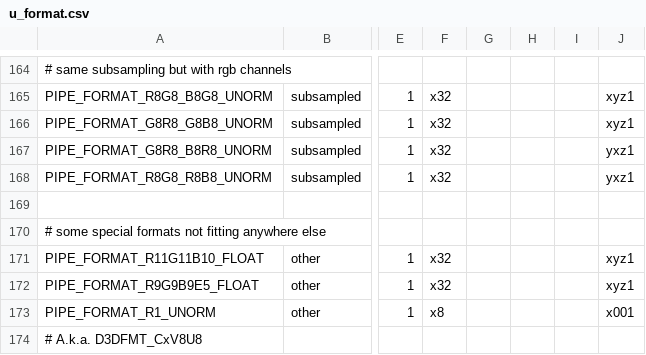
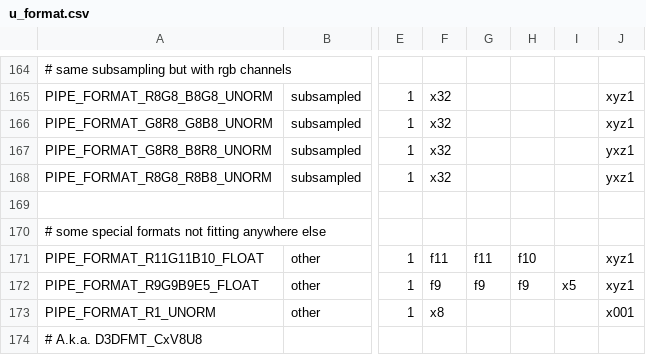
Before and after one commit to openharmony/third_party_mesa3d, a CSV file: src/gallium/auxiliary/util/u_format.csv, drawn as a sheet; only a part is shown, gaps mark what is left out; the diff names each change by its address in the sheet, - before the commit and + after, or states it on an @@ line.

Commit message:
u_format: float type for R11G11B10_FLOAT/R9G9B9E5_FLOAT
Signed-off-by: Jonathan Marek <jonathan@marek.ca>
Reviewed-by: Marek Olšák <marek.olsak@amd.com>

```diff
--- a/src/gallium/auxiliary/util/u_format.csv
+++ b/src/gallium/auxiliary/util/u_format.csv
-F171: x32
+F171: f11
-G171: (empty)
+G171: f11
-H171: (empty)
+H171: f10
-F172: x32
+F172: f9
-G172: (empty)
+G172: f9
-H172: (empty)
+H172: f9
-I172: (empty)
+I172: x5
```
